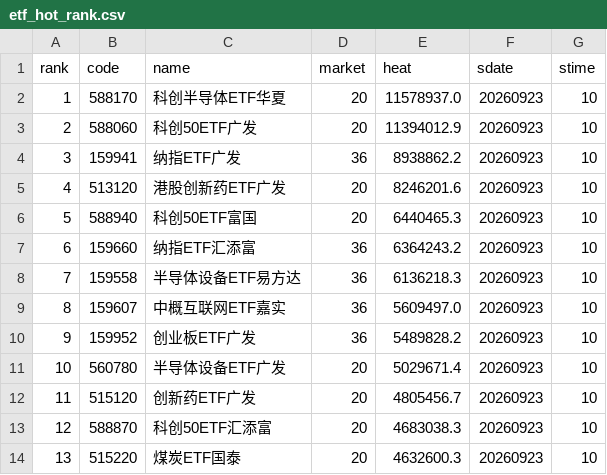
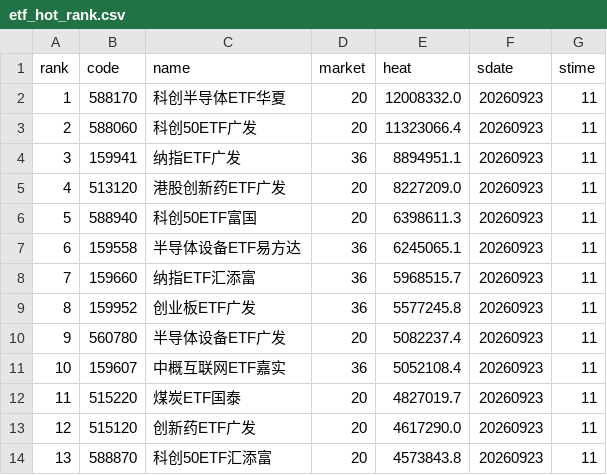
Before and after one commit to zihengniu9/etf-rotation-desk, a CSV file: outputs/etf_hot_rank.csv, drawn as a sheet; only a part is shown; the diff covers the shown part only.

```diff
--- a/outputs/etf_hot_rank.csv
+++ b/outputs/etf_hot_rank.csv
@@ -1,14 +1,14 @@
 rank,code,name,market,heat,sdate,stime
-1,588170,科创半导体ETF华夏,20,11578937.0,20260923,10
-2,588060,科创50ETF广发,20,11394012.9,20260923,10
-3,159941,纳指ETF广发,36,8938862.2,20260923,10
-4,513120,港股创新药ETF广发,20,8246201.6,20260923,10
-5,588940,科创50ETF富国,20,6440465.3,20260923,10
-6,159660,纳指ETF汇添富,36,6364243.2,20260923,10
-7,159558,半导体设备ETF易方达,36,6136218.3,20260923,10
-8,159607,中概互联网ETF嘉实,36,5609497.0,20260923,10
-9,159952,创业板ETF广发,36,5489828.2,20260923,10
-10,560780,半导体设备ETF广发,20,5029671.4,20260923,10
-11,515120,创新药ETF广发,20,4805456.7,20260923,10
-12,588870,科创50ETF汇添富,20,4683038.3,20260923,10
-13,515220,煤炭ETF国泰,20,4632600.3,20260923,10
+1,588170,科创半导体ETF华夏,20,12008332.0,20260923,11
+2,588060,科创50ETF广发,20,11323066.4,20260923,11
+3,159941,纳指ETF广发,36,8894951.1,20260923,11
+4,513120,港股创新药ETF广发,20,8227209.0,20260923,11
+5,588940,科创50ETF富国,20,6398611.3,20260923,11
+6,159558,半导体设备ETF易方达,36,6245065.1,20260923,11
+7,159660,纳指ETF汇添富,36,5968515.7,20260923,11
+8,159952,创业板ETF广发,36,5577245.8,20260923,11
+9,560780,半导体设备ETF广发,20,5082237.4,20260923,11
+10,159607,中概互联网ETF嘉实,36,5052108.4,20260923,11
+11,515220,煤炭ETF国泰,20,4827019.7,20260923,11
+12,515120,创新药ETF广发,20,4617290.0,20260923,11
+13,588870,科创50ETF汇添富,20,4573843.8,20260923,11
```
Also changed, not shown: 62 edited cells elsewhere in this file, outputs/etf_rotation_pick.csv, outputs/etf_rotation_rank.csv, 11 other files.
